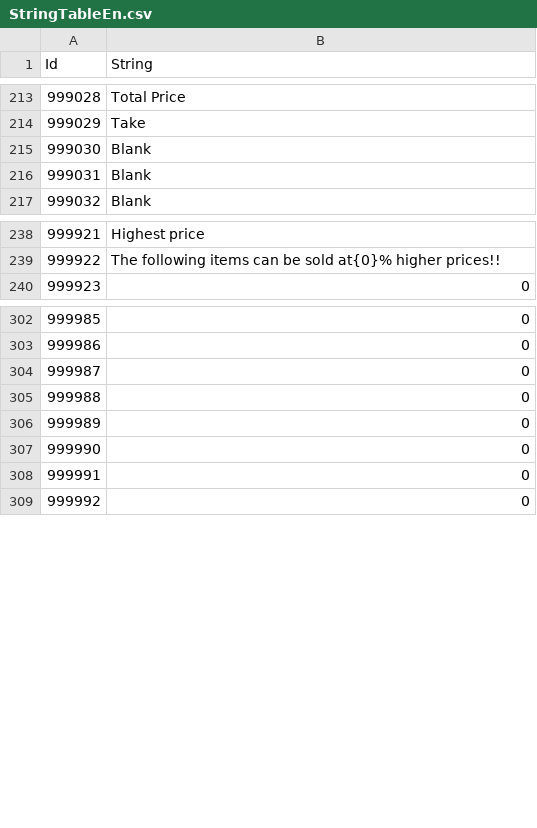
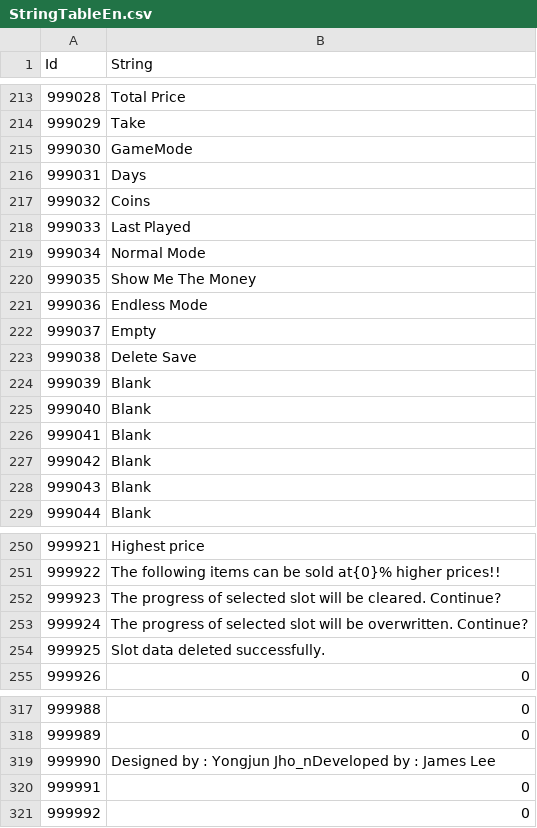
Before and after one commit to Thirdwave03/Unity_MiniTP_LoM, a CSV file: Assets/Resources/Tables/StringTableEn.csv, drawn as a sheet; only a part is shown, gaps mark what is left out; removed rows and columns are numbered as before the commit, all else as after; the diff covers the shown part only; the diff names each change by its address in the sheet, - before the commit and + after, or states it on an @@ line.

```diff
--- a/Assets/Resources/Tables/StringTableEn.csv
+++ b/Assets/Resources/Tables/StringTableEn.csv
+row 215: 999030 | GameMode
+row 216: 999031 | Days
+row 217: 999032 | Coins
+row 218: 999033 | Last Played
+row 219: 999034 | Normal Mode
+row 220: 999035 | Show Me The Money
+row 221: 999036 | Endless Mode
+row 222: 999037 | Empty
+row 223: 999038 | Delete Save
+row 224: 999039 | Blank
+row 225: 999040 | Blank
+row 226: 999041 | Blank
@@ column A (Id) renumbered between rows 227 and 319 @@
+row 252: 999923 | The progress of selected slot will be cleared. Continue?
+row 253: 999924 | The progress of selected slot will be overwritten. Continue?
+row 254: 999925 | Slot data deleted successfully.
-B319 (String): 0
+B319 (String): Designed by : Yongjun Jho_nDeveloped by : James Lee
-row 305: 999988 | 0
-row 306: 999989 | 0
-row 307: 999990 | 0
```
Also changed, not shown: 1 edited cell elsewhere in this file, Assets/Resources/Tables/StringTableCn.csv, Assets/Resources/Tables/StringTableJp.csv, 25 other files.
